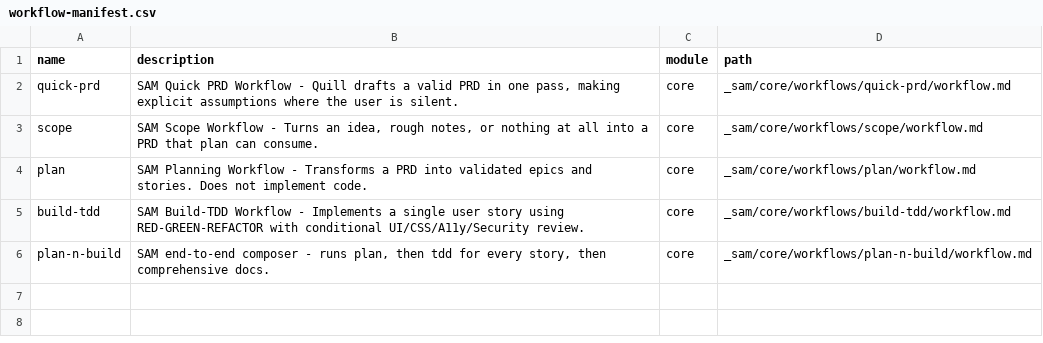
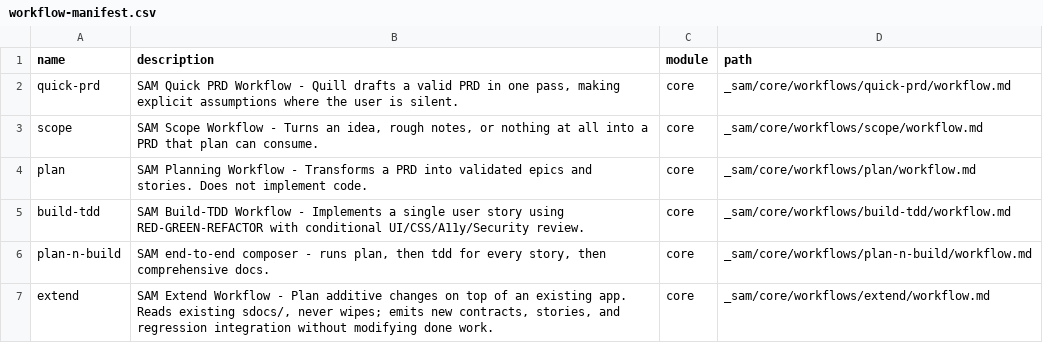
Before and after one commit to sam-agents/sam, a CSV file: _sam/_config/workflow-manifest.csv, drawn as a sheet.

```diff
--- a/_sam/_config/workflow-manifest.csv
+++ b/_sam/_config/workflow-manifest.csv
@@ -6 +6,2 @@ name,description,module,path
 "plan-n-build","SAM end-to-end composer - runs plan, then tdd for every story, then comprehensive docs.","core","_sam/core/workflows/plan-n-build/workflow.md"
+"extend","SAM Extend Workflow - Plan additive changes on top of an existing app. Reads existing sdocs/, never wipes; emits new contracts, stories, and regression integration without modifying done work.","core","_sam/core/workflows/extend/workflow.md"
```
Also changed, not shown: _sam/_config/agent-manifest.csv, templates/_sam/_config/agent-manifest.csv, 50 other files.
